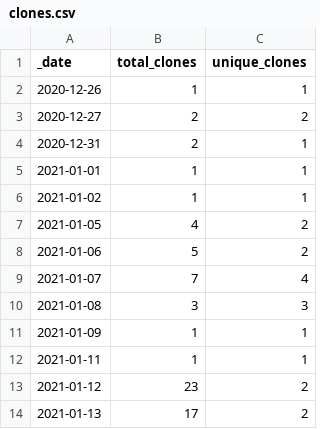
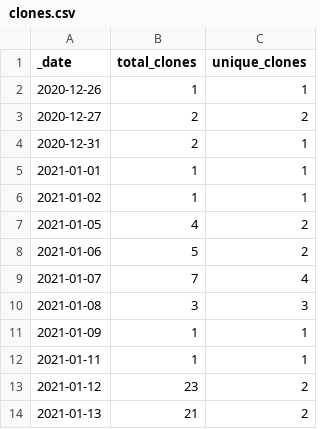
Before and after one commit to microsoft/PartnerResources, a CSV file: traffic/clones.csv, drawn as a sheet.

```diff
--- a/traffic/clones.csv
+++ b/traffic/clones.csv
@@ -13,2 +13,2 @@ _date,total_clones,unique_clones
 2021-01-12,23,2
-2021-01-13,17,2
+2021-01-13,21,2
```
Also changed, not shown: traffic/views.csv, 1 other file.
